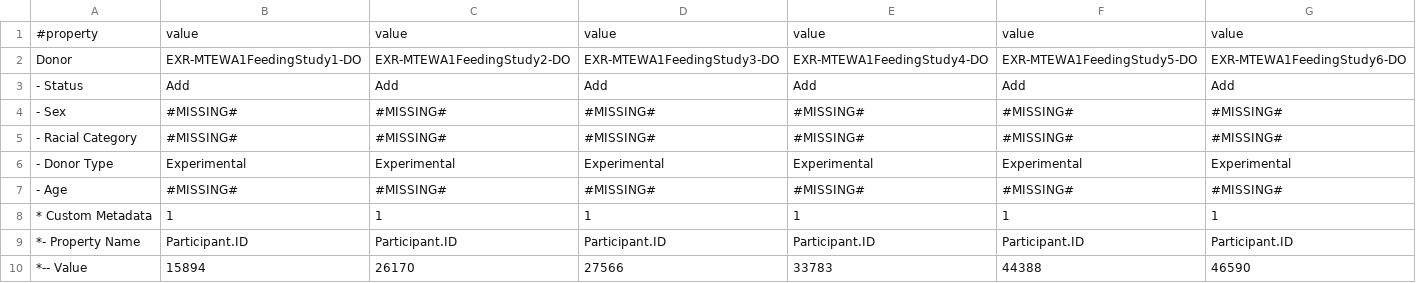
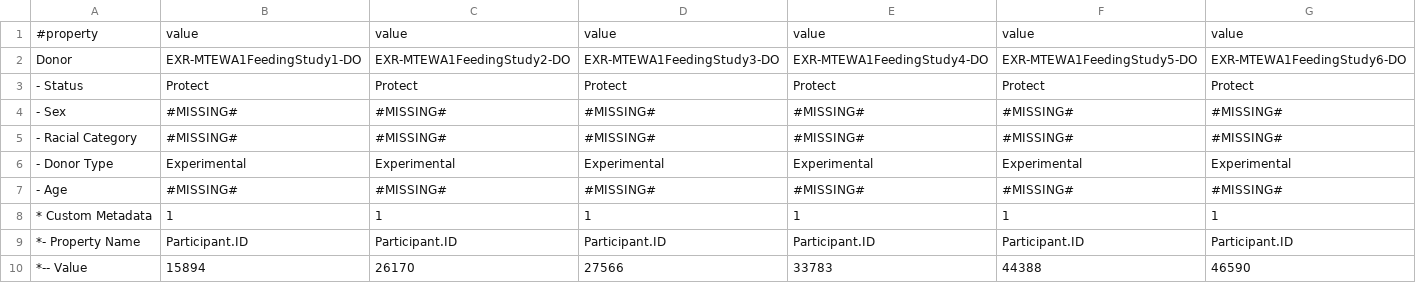
Before and after one commit to kelly-sovacool/dmrr-submission-prep, a TSV file: feedingStudy/EXR-MTEWA1FeedingStudy-DO.metadata.tsv, drawn as a sheet; only a part is shown; the diff covers the shown part only; the diff names each change by its address in the sheet, - before the commit and + after, or states it on an @@ line.

Commit message:
timepoint id, description, and time b/e sample collections for time series data

```diff
--- a/feedingStudy/EXR-MTEWA1FeedingStudy-DO.metadata.tsv
+++ b/feedingStudy/EXR-MTEWA1FeedingStudy-DO.metadata.tsv
-B3: Add
+B3: Protect
-C3: Add
+C3: Protect
-D3: Add
+D3: Protect
-E3: Add
+E3: Protect
-F3: Add
+F3: Protect
-G3: Add
+G3: Protect
```
Also changed, not shown: 9 edited cells elsewhere in this file, 3 other files.
